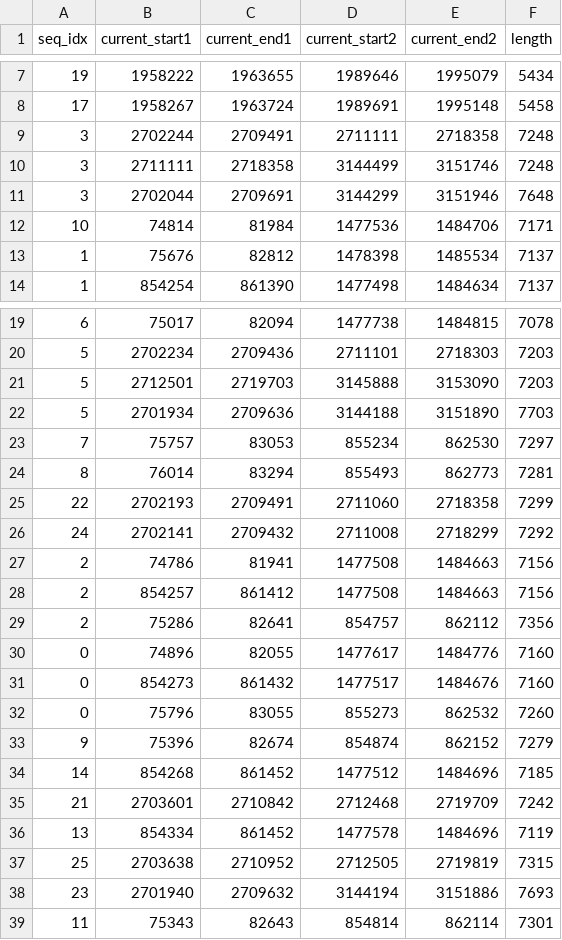
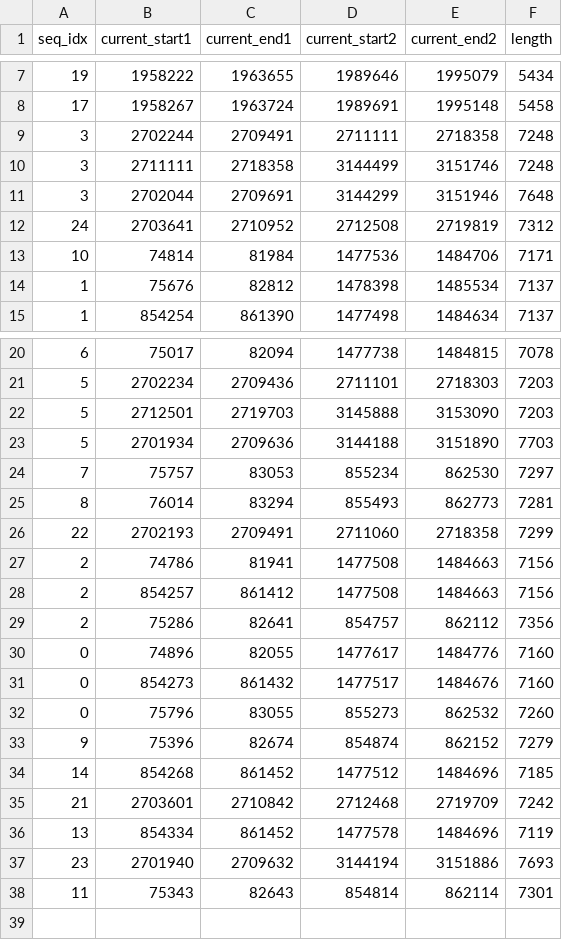
Before and after one commit to wwwwwhale/search4repeats, a CSV file: C.glutamicum/C.glutamicum_similar_seq.csv, drawn as a sheet; only a part is shown, gaps mark what is left out; removed rows and columns are numbered as before the commit, all else as after; the diff names each change by its address in the sheet, - before the commit and + after, or states it on an @@ line.

```diff
--- a/C.glutamicum/C.glutamicum_similar_seq.csv
+++ b/C.glutamicum/C.glutamicum_similar_seq.csv
+row 12: 24 | 2703641 | 2710952 | 2712508 | 2719819 | 7312
-row 26: 24 | 2702141 | 2709432 | 2711008 | 2718299 | 7292
-row 37: 25 | 2703638 | 2710952 | 2712505 | 2719819 | 7315
```
Also changed, not shown: B.subtilis/B.subtilis_similar_seq.csv, C.glutamicum/C.glutamicum_grouping_results.csv, 25 other files.
